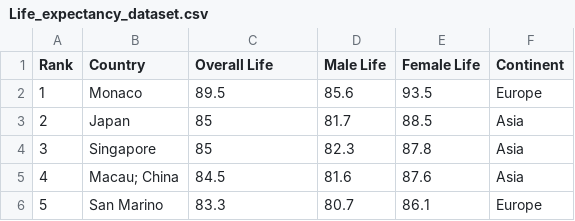
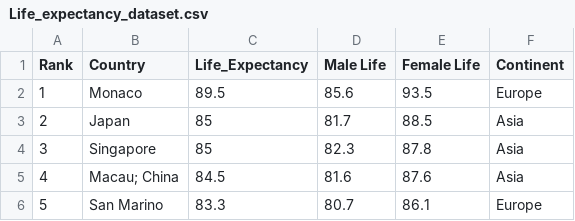
Before and after one commit to melvinalex7/FIT3179, a CSV file: Assignment_2/data/Life_expectancy_dataset.csv, drawn as a sheet; only a part is shown.

Commit message:
Update Life_expectancy_dataset.csv

```diff
--- a/Assignment_2/data/Life_expectancy_dataset.csv
+++ b/Assignment_2/data/Life_expectancy_dataset.csv
@@ -1,2 +1,2 @@
-Rank,Country,Overall Life,Male Life,Female Life,Continent
+Rank,Country,Life_Expectancy,Male Life,Female Life,Continent
 1,Monaco,89.5,85.6,93.5,Europe
```
